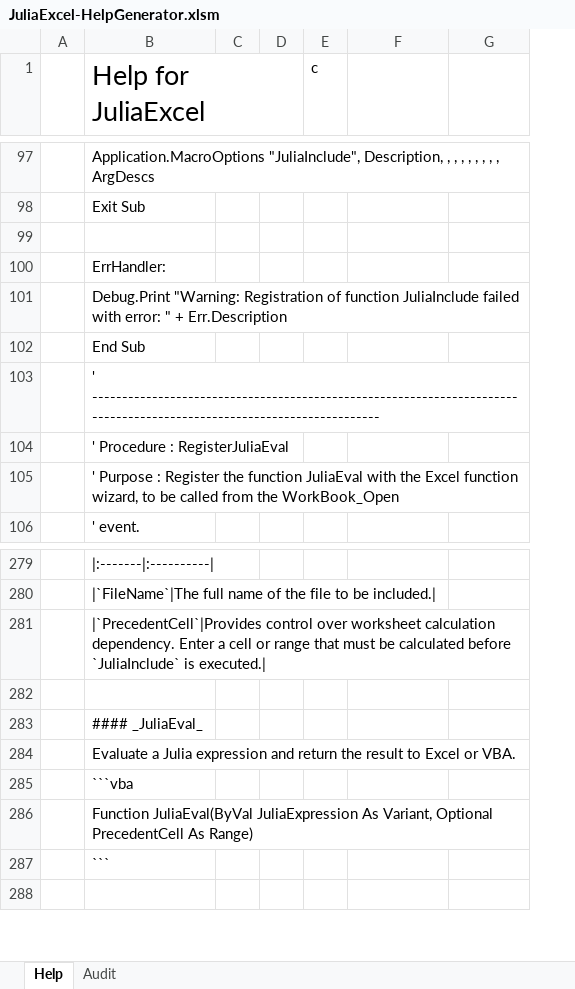
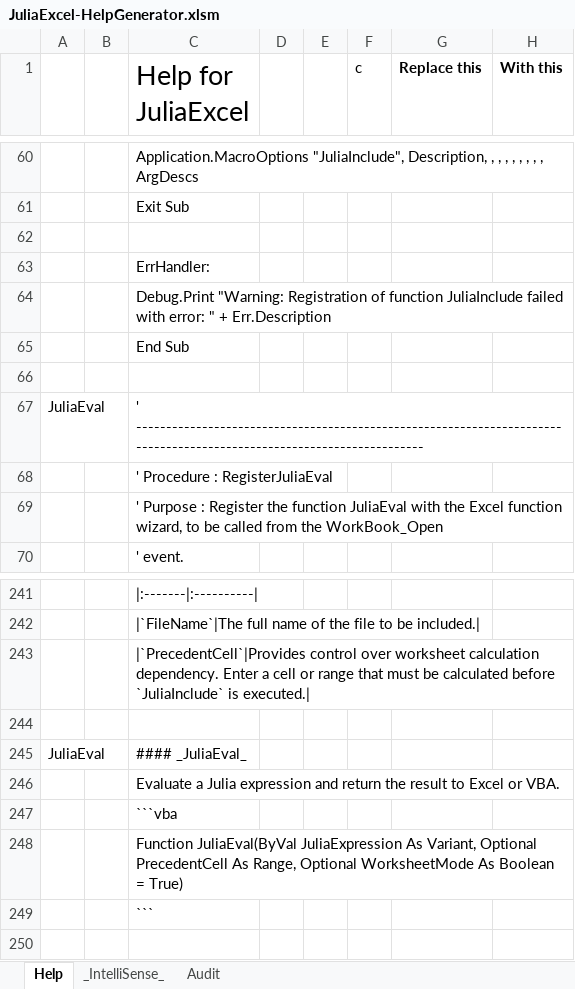
Before and after one commit to PGS62/JuliaExcel.jl, an Excel workbook: workbooks/JuliaExcel-HelpGenerator.xlsm, sheet Help, drawn as a sheet; only a part is shown, gaps mark what is left out; values as stored, in another font and other column widths than the file's, no borders; removed rows and columns are numbered as before the commit, all else as after; the diff covers the shown part only; the diff names each change by its address in the sheet, - before the commit and + after, or states it on an @@ line.

Commit message:
Work on hooking thru to Excel.DNA Intellisense

```diff
--- a/workbooks/JuliaExcel-HelpGenerator.xlsm (sheet Help)
+++ b/workbooks/JuliaExcel-HelpGenerator.xlsm (sheet Help)
+sheet tab: _IntelliSense_
+column A, row 67: JuliaEval; row 245: JuliaEval
-column C, empty
+column D, empty
-G1: (empty)
+G1: Replace this
-H1: (empty)
+H1: With this
+row 66: (empty)
-C248 (Help for JuliaExcel): …PrecedentCell As Range)
+C248 (Help for JuliaExcel): …PrecedentCell As Range, Optional WorksheetMode As Boolean = True)
```
Also changed, not shown: 4 added rows, 43 removed rows, 10 edited cells and cell formats elsewhere in this sheet, sheet Audit, formulas that keep their value, 9 other files.
